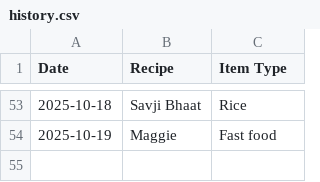
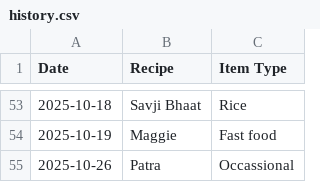
Before and after one commit to raj54669/meal-planner, a CSV file: history.csv, drawn as a sheet; only a part is shown, gaps mark what is left out; the diff names each change by its address in the sheet, - before the commit and + after, or states it on an @@ line.

Commit message:
Update history 2025-10-26

```diff
--- a/history.csv
+++ b/history.csv
+row 55: 2025-10-26 | Patra | Occassional
```
